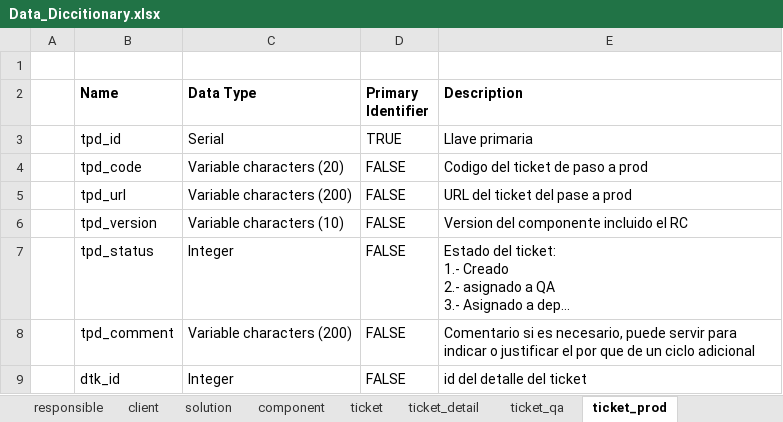
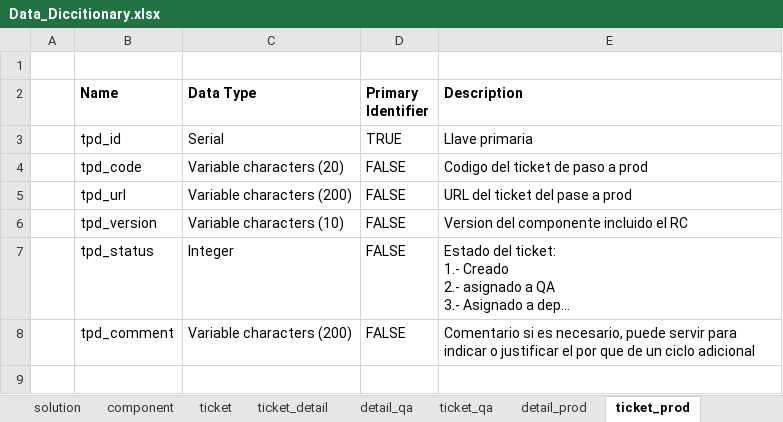
Before and after one commit to rccs09/seguimiento, an Excel workbook: documents/bdd/Data_Diccitionary.xlsx, sheet ticket_prod, drawn as a sheet; long unchanged cells end in …; values as stored, in another font and other column widths than the file's, no borders; the diff names each change by its address in the sheet, - before the commit and + after, or states it on an @@ line.

```diff
--- a/documents/bdd/Data_Diccitionary.xlsx (sheet ticket_prod)
+++ b/documents/bdd/Data_Diccitionary.xlsx (sheet ticket_prod)
+sheet tab: detail_qa
+sheet tab: detail_prod
-row 9:  | dtk_id | Integer | FALSE | id del detalle del ticket
```
Also changed, not shown: sheet ticket_qa, documents/bdd/Data_Insertion.xlsx, 23 other files.
